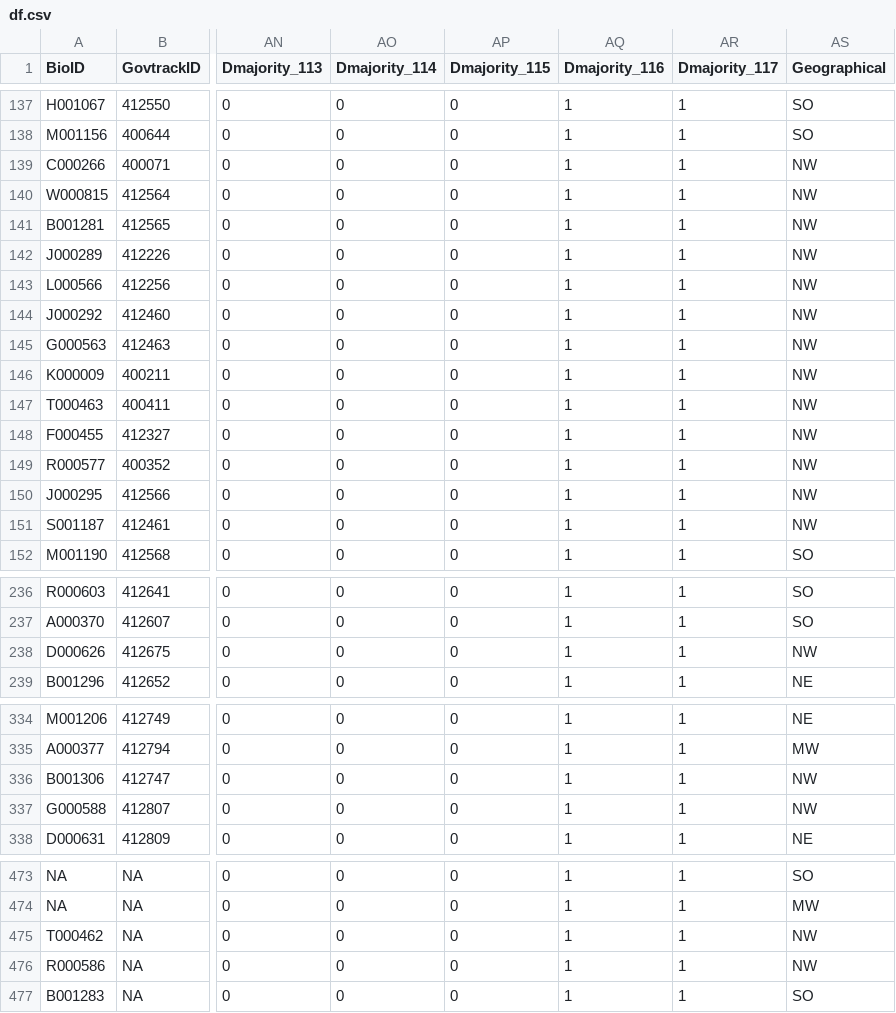
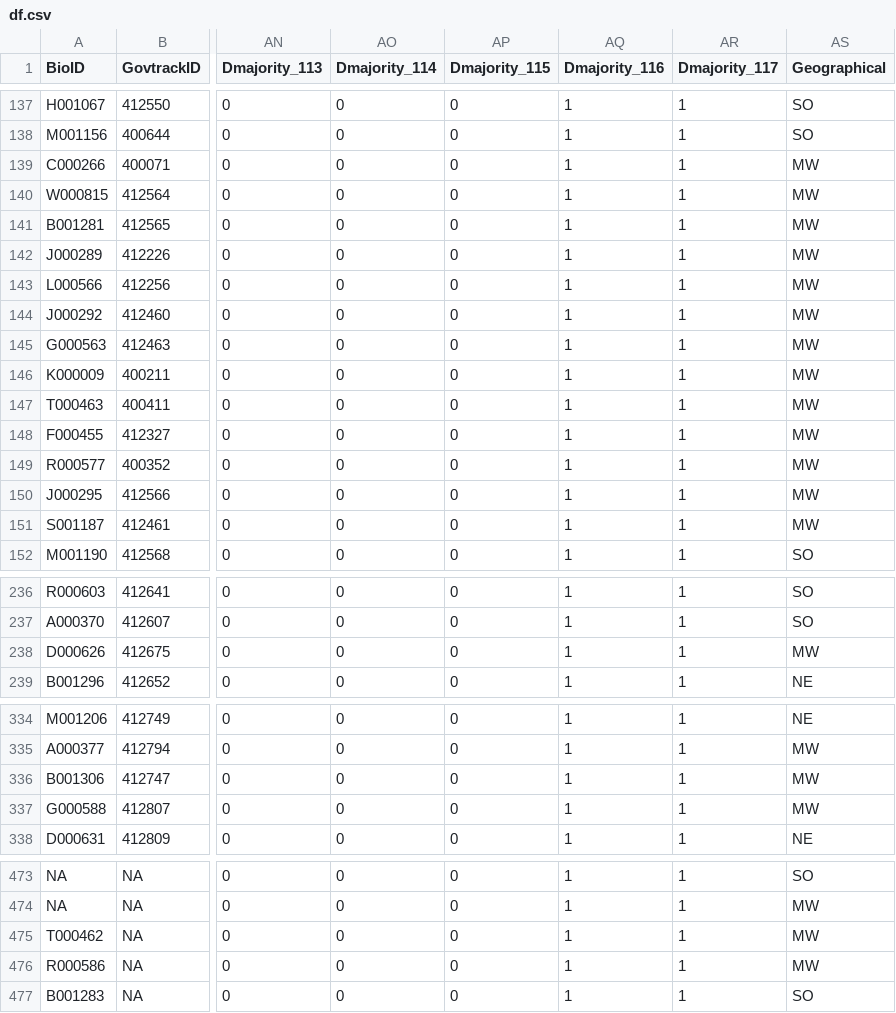
Before and after one commit to minnaheim/contribution_vote_data, a CSV file: data/analysis/df.csv, drawn as a sheet; only a part is shown, gaps mark what is left out; the diff names each change by its address in the sheet, - before the commit and + after, or states it on an @@ line.

Commit message:
removed error in geographical variable, added 6mo analysis to compare with aggregate analysis on main branch

```diff
--- a/data/analysis/df.csv
+++ b/data/analysis/df.csv
-AS139:AS151 (Geographical): NW
+AS139:AS151 (Geographical): MW
-AS238 (Geographical): NW
+AS238 (Geographical): MW
-AS336:AS337 (Geographical): NW
+AS336:AS337 (Geographical): MW
-AS475:AS476 (Geographical): NW
+AS475:AS476 (Geographical): MW
```
Also changed, not shown: data/analysis/df_no_change.csv, data/analysis/df_vote_3.csv, 16 other files.
